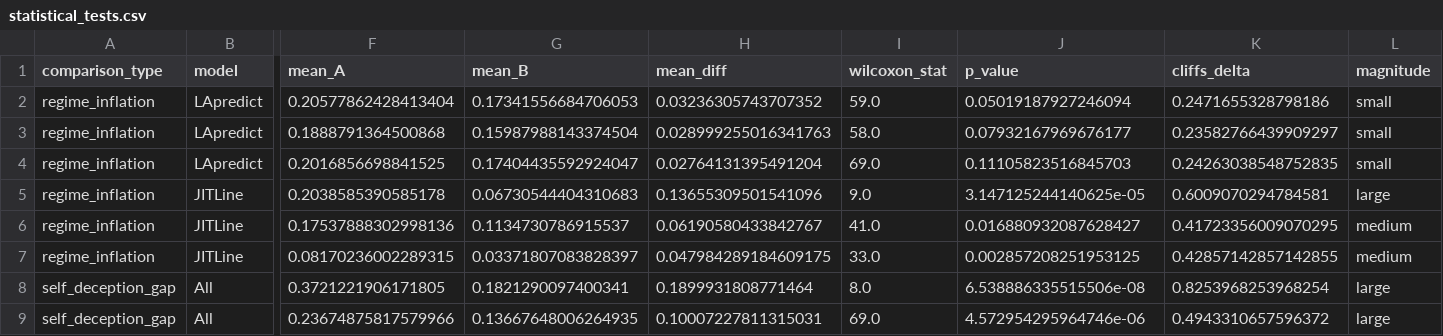
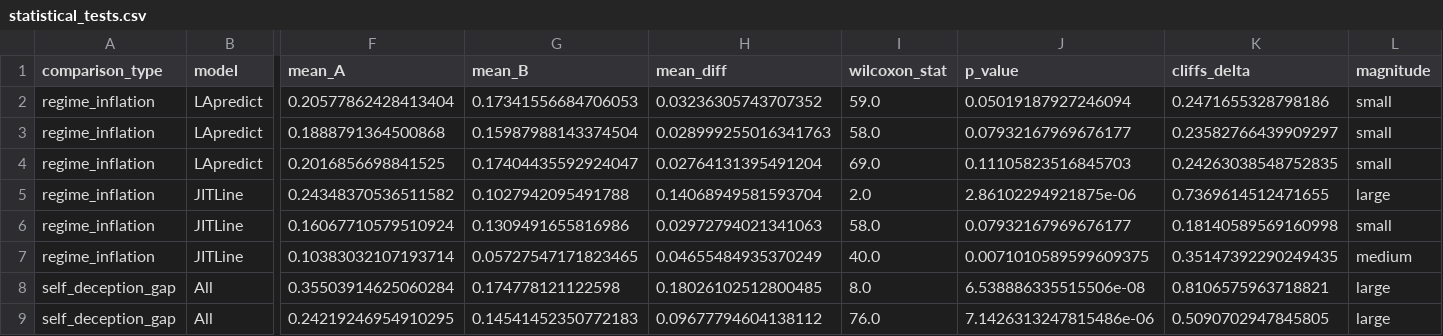
Before and after one commit to itz-puneet/thesis-later, a CSV file: results/phase2/statistical_tests.csv, drawn as a sheet; only a part is shown, gaps mark what is left out; the diff covers the shown part only; the diff names each change by its address in the sheet, - before the commit and + after, or states it on an @@ line.

```diff
--- a/results/phase2/statistical_tests.csv
+++ b/results/phase2/statistical_tests.csv
-F5 (mean_A): 0.2038585390585178
+F5 (mean_A): 0.24348370536511582
-G5 (mean_B): 0.06730544404310683
+G5 (mean_B): 0.1027942095491788
-H5 (mean_diff): 0.13655309501541096
+H5 (mean_diff): 0.14068949581593704
-I5 (wilcoxon_stat): 9.0
+I5 (wilcoxon_stat): 2.0
-J5 (p_value): 3.147125244140625e-05
+J5 (p_value): 2.86102294921875e-06
-K5 (cliffs_delta): 0.6009070294784581
+K5 (cliffs_delta): 0.7369614512471655
-F6 (mean_A): 0.17537888302998136
+F6 (mean_A): 0.16067710579510924
-G6 (mean_B): 0.1134730786915537
+G6 (mean_B): 0.1309491655816986
-H6 (mean_diff): 0.06190580433842767
+H6 (mean_diff): 0.02972794021341063
-I6 (wilcoxon_stat): 41.0
+I6 (wilcoxon_stat): 58.0
-J6 (p_value): 0.016880932087628427
+J6 (p_value): 0.07932167969676177
-K6 (cliffs_delta): 0.41723356009070295
+K6 (cliffs_delta): 0.18140589569160998
-L6 (magnitude): medium
+L6 (magnitude): small
-F7 (mean_A): 0.08170236002289315
+F7 (mean_A): 0.10383032107193714
-G7 (mean_B): 0.03371807083828397
+G7 (mean_B): 0.05727547171823465
-H7 (mean_diff): 0.047984289184609175
+H7 (mean_diff): 0.04655484935370249
-I7 (wilcoxon_stat): 33.0
+I7 (wilcoxon_stat): 40.0
-J7 (p_value): 0.002857208251953125
+J7 (p_value): 0.0071010589599609375
-K7 (cliffs_delta): 0.42857142857142855
+K7 (cliffs_delta): 0.35147392290249435
-F8 (mean_A): 0.3721221906171805
+F8 (mean_A): 0.35503914625060284
-G8 (mean_B): 0.1821290097400341
+G8 (mean_B): 0.174778121122598
-H8 (mean_diff): 0.1899931808771464
+H8 (mean_diff): 0.18026102512800485
-K8 (cliffs_delta): 0.8253968253968254
+K8 (cliffs_delta): 0.8106575963718821
-F9 (mean_A): 0.23674875817579966
+F9 (mean_A): 0.24219246954910295
-G9 (mean_B): 0.13667648006264935
+G9 (mean_B): 0.14541452350772183
-H9 (mean_diff): 0.10007227811315031
+H9 (mean_diff): 0.09677794604138112
-I9 (wilcoxon_stat): 69.0
+I9 (wilcoxon_stat): 76.0
-J9 (p_value): 4.572954295964746e-06
+J9 (p_value): 7.1426313247815486e-06
-K9 (cliffs_delta): 0.4943310657596372
+K9 (cliffs_delta): 0.5090702947845805
```
Also changed, not shown: 145 edited cells elsewhere in this file, results/phase2/inflation_ladder.csv, results/phase2/phase2_summary.csv, 5 other files.
